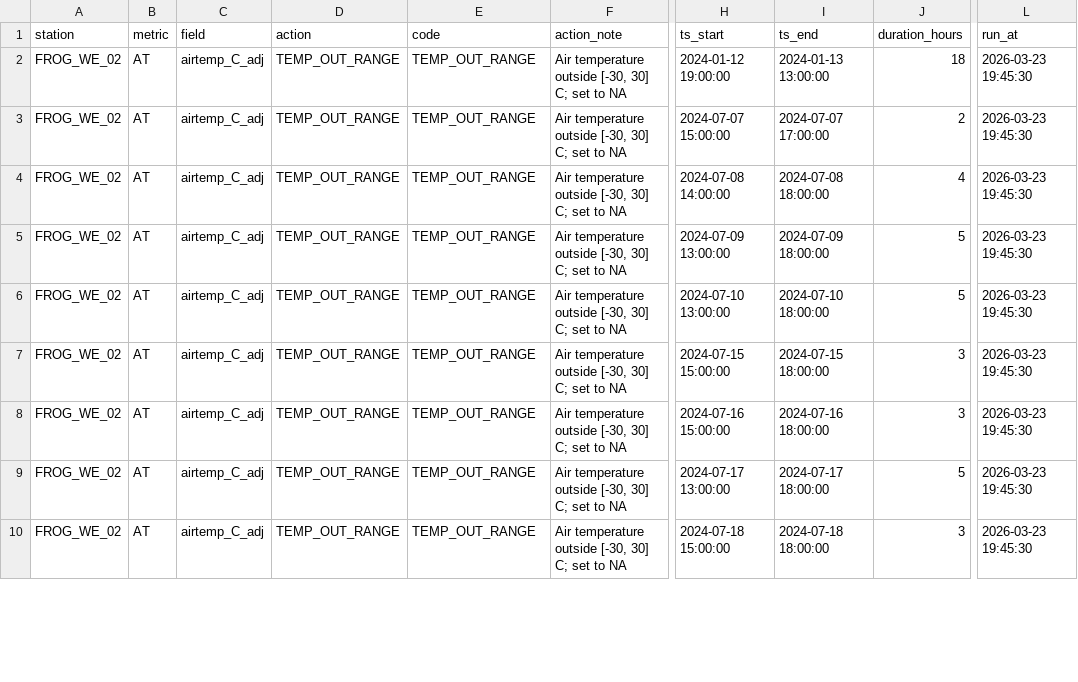
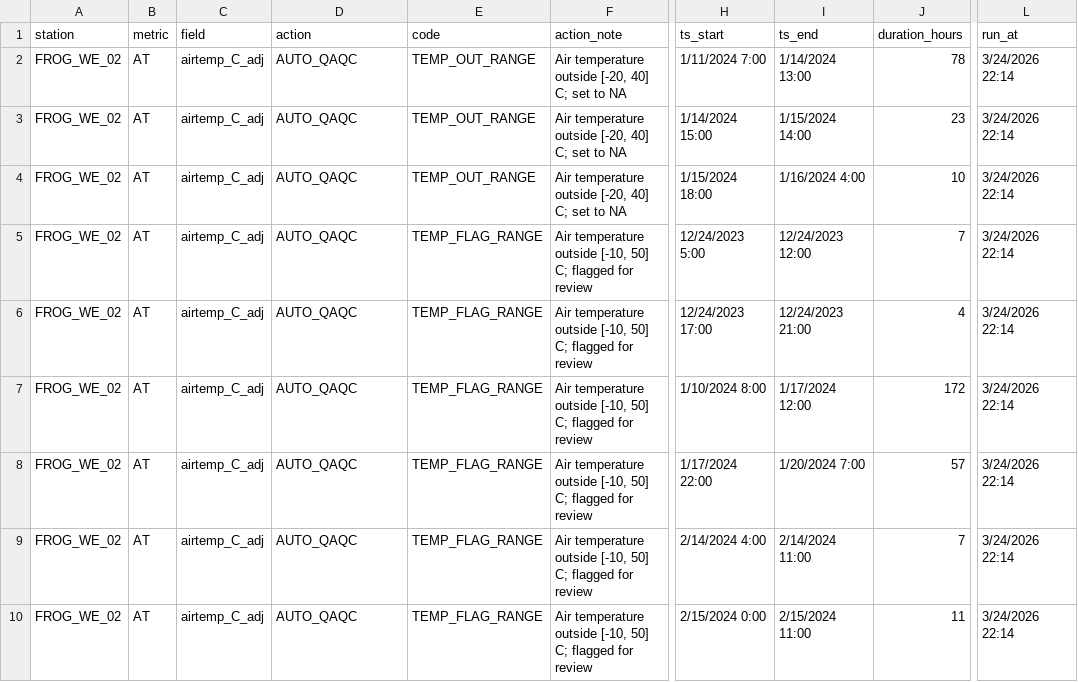
Before and after one commit to dfo-pacific-science/waterlogged, a CSV file: inst/extdata/qaqc_logs/FROG_WE_02_AT_qaqc_log.csv, drawn as a sheet; only a part is shown, gaps mark what is left out; the diff covers the shown part only; the diff names each change by its address in the sheet, - before the commit and + after, or states it on an @@ line.

Commit message:
update temp vignette with qc changes

```diff
--- a/inst/extdata/qaqc_logs/FROG_WE_02_AT_qaqc_log.csv
+++ b/inst/extdata/qaqc_logs/FROG_WE_02_AT_qaqc_log.csv
-D2:D10 (action): TEMP_OUT_RANGE
+D2:D10 (action): AUTO_QAQC
-F2:F4 (action_note): …temperature outside [-30, 30] C; set…
+F2:F4 (action_note): …temperature outside [-20, 40] C; set…
-H2 (ts_start): 2024-01-12 19:00:00
+H2 (ts_start): 1/11/2024 7:00
-I2 (ts_end): 2024-01-13 13:00:00
+I2 (ts_end): 1/14/2024 13:00
-J2 (duration_hours): 18
+J2 (duration_hours): 78
-L2:L10 (run_at): 2026-03-23 19:45:30
+L2:L10 (run_at): 3/24/2026 22:14
-H3 (ts_start): 2024-07-07 15:00:00
+H3 (ts_start): 1/14/2024 15:00
-I3 (ts_end): 2024-07-07 17:00:00
+I3 (ts_end): 1/15/2024 14:00
-J3 (duration_hours): 2
+J3 (duration_hours): 23
-H4 (ts_start): 2024-07-08 14:00:00
+H4 (ts_start): 1/15/2024 18:00
-I4 (ts_end): 2024-07-08 18:00:00
+I4 (ts_end): 1/16/2024 4:00
-J4 (duration_hours): 4
+J4 (duration_hours): 10
-E5:E10 (code): TEMP_OUT_RANGE
+E5:E10 (code): TEMP_FLAG_RANGE
-F5:F10 (action_note): …temperature outside [-30, 30] C; set to NA
+F5:F10 (action_note): …temperature outside [-10, 50] C; flagged for review
-H5 (ts_start): 2024-07-09 13:00:00
+H5 (ts_start): 12/24/2023 5:00
-I5 (ts_end): 2024-07-09 18:00:00
+I5 (ts_end): 12/24/2023 12:00
-J5 (duration_hours): 5
+J5 (duration_hours): 7
-H6 (ts_start): 2024-07-10 13:00:00
+H6 (ts_start): 12/24/2023 17:00
-I6 (ts_end): 2024-07-10 18:00:00
+I6 (ts_end): 12/24/2023 21:00
-J6 (duration_hours): 5
+J6 (duration_hours): 4
-H7 (ts_start): 2024-07-15 15:00:00
+H7 (ts_start): 1/10/2024 8:00
-I7 (ts_end): 2024-07-15 18:00:00
+I7 (ts_end): 1/17/2024 12:00
-J7 (duration_hours): 3
+J7 (duration_hours): 172
-H8 (ts_start): 2024-07-16 15:00:00
+H8 (ts_start): 1/17/2024 22:00
-I8 (ts_end): 2024-07-16 18:00:00
+I8 (ts_end): 1/20/2024 7:00
-J8 (duration_hours): 3
+J8 (duration_hours): 57
-H9 (ts_start): 2024-07-17 13:00:00
+H9 (ts_start): 2/14/2024 4:00
-I9 (ts_end): 2024-07-17 18:00:00
+I9 (ts_end): 2/14/2024 11:00
-J9 (duration_hours): 5
+J9 (duration_hours): 7
-H10 (ts_start): 2024-07-18 15:00:00
+H10 (ts_start): 2/15/2024 0:00
-I10 (ts_end): 2024-07-18 18:00:00
+I10 (ts_end): 2/15/2024 11:00
-J10 (duration_hours): 3
+J10 (duration_hours): 11
```
Also changed, not shown: 5 added rows and 52 edited cells elsewhere in this file, 1 other file.
